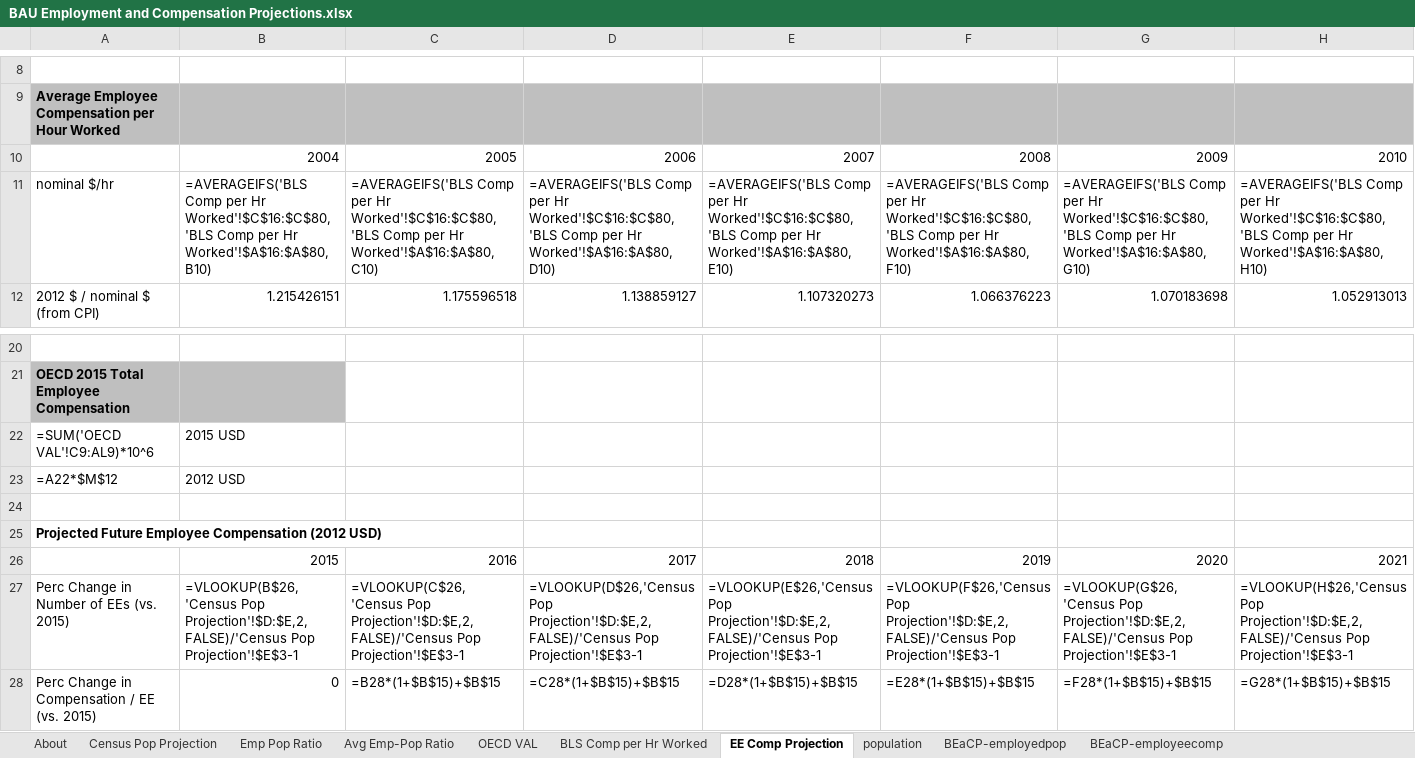
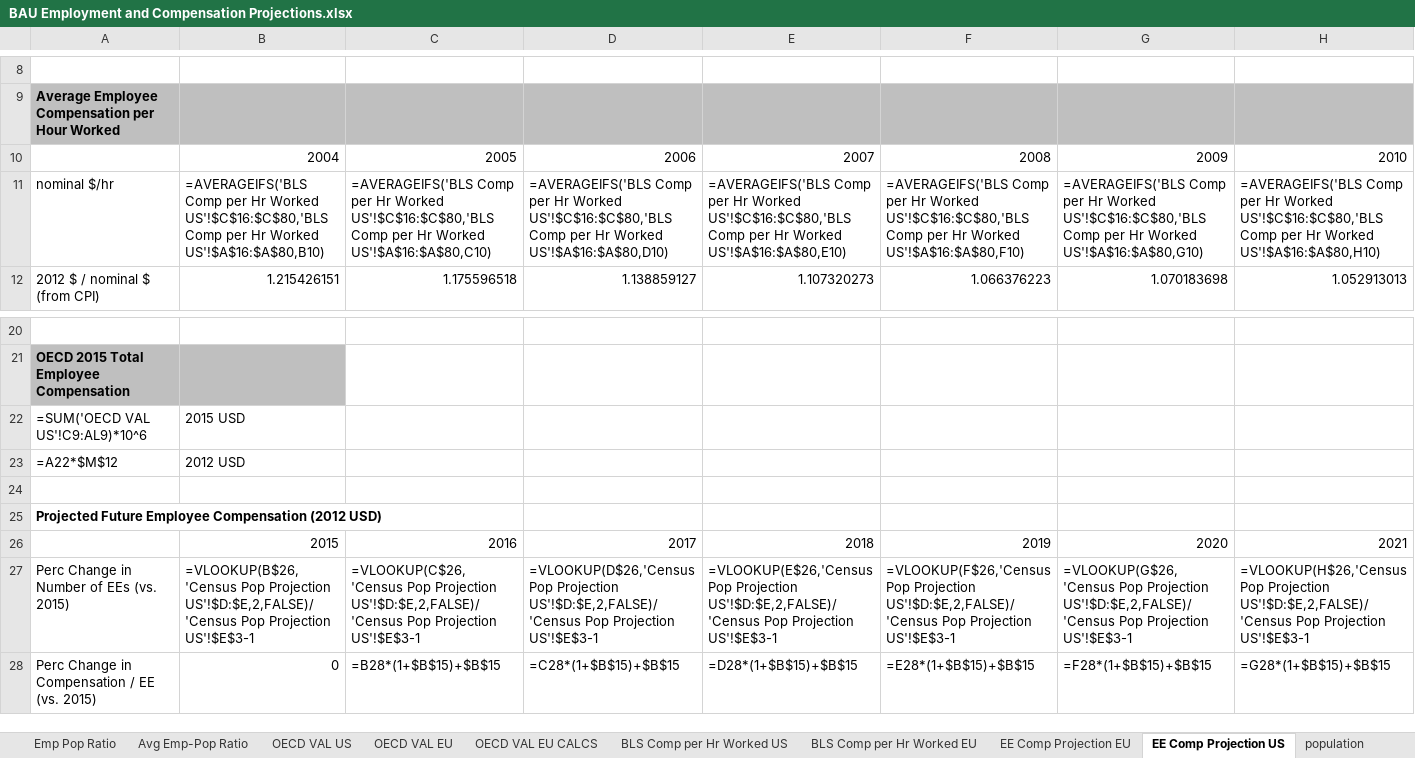
Before and after one commit to EnergyInnovation/eps-eu, an Excel workbook: InputData/io-model/BEaCP/BAU Employment and Compensation Projections.xlsx, sheet EE Comp Projection US, drawn as a sheet; only a part is shown, gaps mark what is left out; values as stored, in another font and other column widths than the file's, no borders; formulas are shown in place of their values; the diff covers the shown part only; the diff names each change by its address in the sheet, - before the commit and + after, or states it on an @@ line.

```diff
--- a/InputData/io-model/BEaCP/BAU Employment and Compensation Projections.xlsx (sheet EE Comp Projection US)
+++ b/InputData/io-model/BEaCP/BAU Employment and Compensation Projections.xlsx (sheet EE Comp Projection US)
-sheet tab: OECD VAL
+sheet tab: OECD VAL US
-sheet tab: BLS Comp per Hr Worked
+sheet tab: BLS Comp per Hr Worked US
-sheet tab: EE Comp Projection
+sheet tab: EE Comp Projection US
+sheet tab: OECD VAL EU
+sheet tab: OECD VAL EU CALCS
+sheet tab: BLS Comp per Hr Worked EU
+sheet tab: EE Comp Projection EU
-B11: …per Hr Worked'!$C$16:$C$80,'BLS Comp per Hr Worked'!$A$16:$A$80,B10)
+B11: …per Hr Worked US'!$C$16:$C$80,'BLS Comp per Hr Worked US'!$A$16:$A$80,B10)
-C11: …per Hr Worked'!$C$16:$C$80,'BLS Comp per Hr Worked'!$A$16:$A$80,C10)
+C11: …per Hr Worked US'!$C$16:$C$80,'BLS Comp per Hr Worked US'!$A$16:$A$80,C10)
-D11: …per Hr Worked'!$C$16:$C$80,'BLS Comp per Hr Worked'!$A$16:$A$80,D10)
+D11: …per Hr Worked US'!$C$16:$C$80,'BLS Comp per Hr Worked US'!$A$16:$A$80,D10)
-E11: …per Hr Worked'!$C$16:$C$80,'BLS Comp per Hr Worked'!$A$16:$A$80,E10)
+E11: …per Hr Worked US'!$C$16:$C$80,'BLS Comp per Hr Worked US'!$A$16:$A$80,E10)
-F11: …per Hr Worked'!$C$16:$C$80,'BLS Comp per Hr Worked'!$A$16:$A$80,F10)
+F11: …per Hr Worked US'!$C$16:$C$80,'BLS Comp per Hr Worked US'!$A$16:$A$80,F10)
-G11: …per Hr Worked'!$C$16:$C$80,'BLS Comp per Hr Worked'!$A$16:$A$80,G10)
+G11: …per Hr Worked US'!$C$16:$C$80,'BLS Comp per Hr Worked US'!$A$16:$A$80,G10)
-H11: …per Hr Worked'!$C$16:$C$80,'BLS Comp per Hr Worked'!$A$16:$A$80,H10)
+H11: …per Hr Worked US'!$C$16:$C$80,'BLS Comp per Hr Worked US'!$A$16:$A$80,H10)
-A22: =SUM('OECD VAL'!C9:AL9)*10^6
+A22: =SUM('OECD VAL US'!C9:AL9)*10^6
-B27: =VLOOKUP(B$26,'Census Pop Projection'!$D:$E,2,FALSE)/'Census Pop Projection'!$E$3-1
+B27: =VLOOKUP(B$26,'Census Pop Projection US'!$D:$E,2,FALSE)/'Census Pop Projection US'!$E$3-1
-C27: =VLOOKUP(C$26,'Census Pop Projection'!$D:$E,2,FALSE)/'Census Pop Projection'!$E$3-1
+C27: =VLOOKUP(C$26,'Census Pop Projection US'!$D:$E,2,FALSE)/'Census Pop Projection US'!$E$3-1
-D27: =VLOOKUP(D$26,'Census Pop Projection'!$D:$E,2,FALSE)/'Census Pop Projection'!$E$3-1
+D27: =VLOOKUP(D$26,'Census Pop Projection US'!$D:$E,2,FALSE)/'Census Pop Projection US'!$E$3-1
-E27: =VLOOKUP(E$26,'Census Pop Projection'!$D:$E,2,FALSE)/'Census Pop Projection'!$E$3-1
+E27: =VLOOKUP(E$26,'Census Pop Projection US'!$D:$E,2,FALSE)/'Census Pop Projection US'!$E$3-1
-F27: =VLOOKUP(F$26,'Census Pop Projection'!$D:$E,2,FALSE)/'Census Pop Projection'!$E$3-1
+F27: =VLOOKUP(F$26,'Census Pop Projection US'!$D:$E,2,FALSE)/'Census Pop Projection US'!$E$3-1
-G27: =VLOOKUP(G$26,'Census Pop Projection'!$D:$E,2,FALSE)/'Census Pop Projection'!$E$3-1
+G27: =VLOOKUP(G$26,'Census Pop Projection US'!$D:$E,2,FALSE)/'Census Pop Projection US'!$E$3-1
-H27: =VLOOKUP(H$26,'Census Pop Projection'!$D:$E,2,FALSE)/'Census Pop Projection'!$E$3-1
+H27: =VLOOKUP(H$26,'Census Pop Projection US'!$D:$E,2,FALSE)/'Census Pop Projection US'!$E$3-1
```
Also changed, not shown: 38 edited cells elsewhere in this sheet, sheet BEaCP-employeecomp, sheet population, other sheet tabs.
